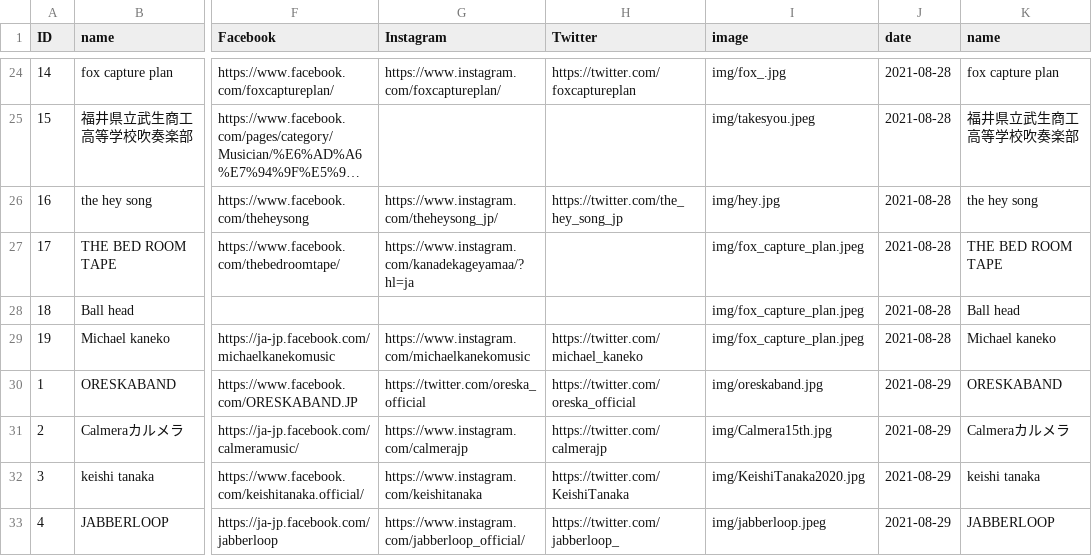
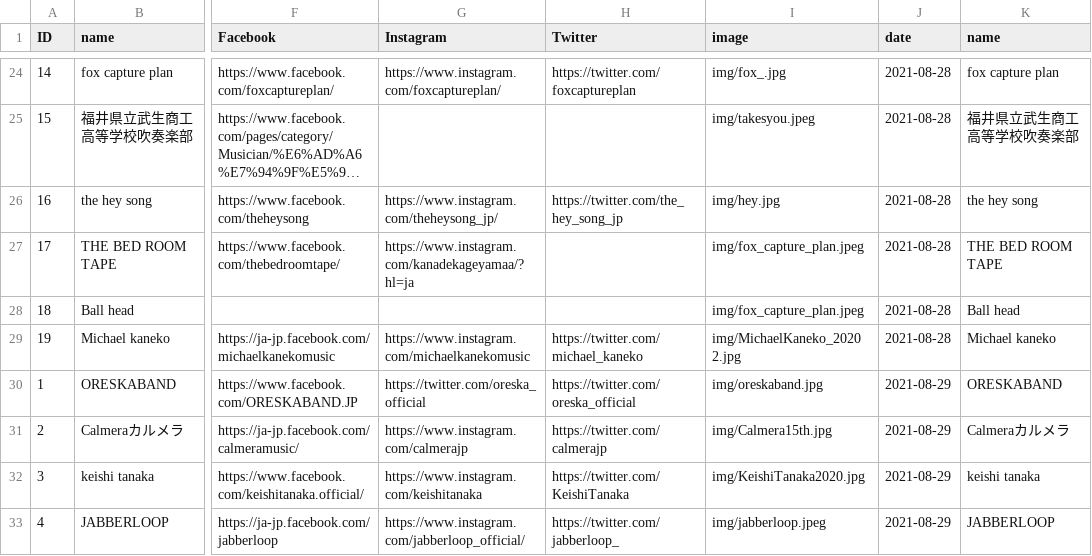
Before and after one commit to shirayamamusicvillage/shirayamamusicvillage.github.io, a CSV file: csv/artists.csv, drawn as a sheet; only a part is shown, gaps mark what is left out; long unchanged cells end in …; the diff names each change by its address in the sheet, - before the commit and + after, or states it on an @@ line.

Commit message:
Update artists.csv

```diff
--- a/csv/artists.csv
+++ b/csv/artists.csv
-I29 (image): img/fox_capture_plan.jpeg
+I29 (image): img/MichaelKaneko_2020 2.jpg
```
